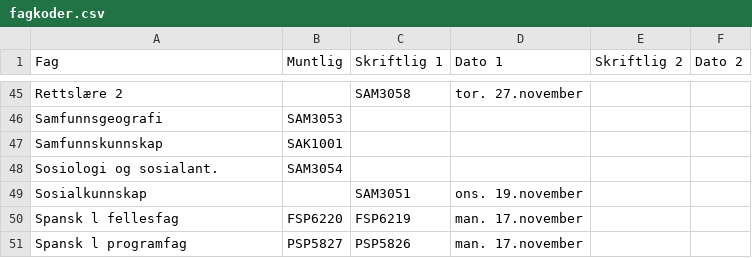
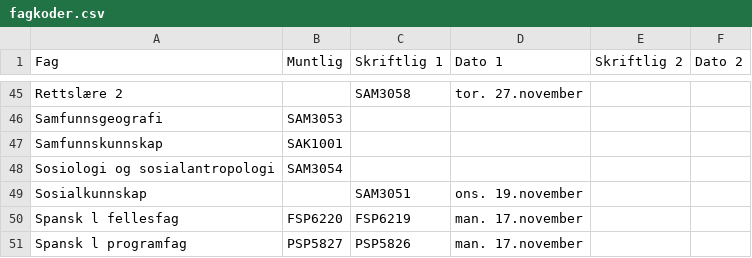
Before and after one commit to 43jakchr/Fagkode-2, a CSV file: fagkoder.csv, drawn as a sheet; only a part is shown, gaps mark what is left out.

Commit message:
Update fagkoder.csv

```diff
--- a/fagkoder.csv
+++ b/fagkoder.csv
@@ -47,3 +47,3 @@ Samfunnsgeografi,SAM3053,,,,
 Samfunnskunnskap,SAK1001,,,,
-Sosiologi og sosialant.,SAM3054,,,,
+Sosiologi og sosialantropologi,SAM3054,,,,
 Sosialkunnskap,,SAM3051,ons. 19.november,,
```
